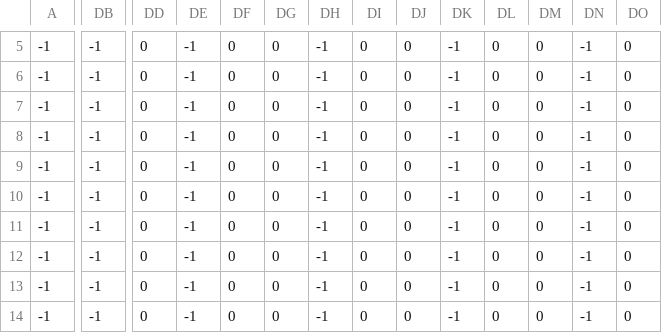
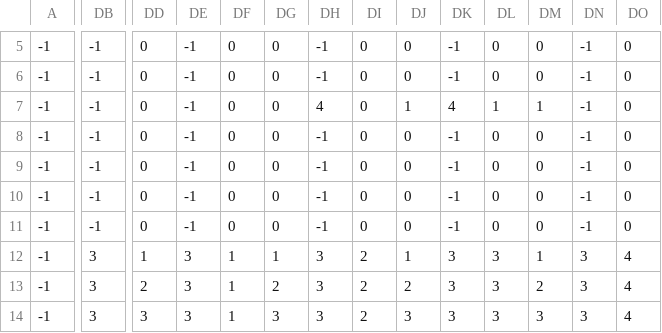
Before and after one commit to AntumDeluge/rpgboss-test_game, a CSV file: rpgmap/Map000001.rpgmap.mid.csv, drawn as a sheet; only a part is shown, gaps mark what is left out; the diff covers the shown part only; the diff names each change by its address in the sheet, - before the commit and + after, or states it on an @@ line.

```diff
--- a/rpgmap/Map000001.rpgmap.mid.csv
+++ b/rpgmap/Map000001.rpgmap.mid.csv
-DH7: -1
+DH7: 4
-DJ7: 0
+DJ7: 1
-DK7: -1
+DK7: 4
-DL7: 0
+DL7: 1
-DM7: 0
+DM7: 1
-DB12:DB14: -1
+DB12:DB14: 3
-DD12: 0
+DD12: 1
-DE12:DE14: -1
+DE12:DE14: 3
-DF12:DF14: 0
+DF12:DF14: 1
-DG12: 0
+DG12: 1
-DH12:DH14: -1
+DH12:DH14: 3
-DI12:DI14: 0
+DI12:DI14: 2
-DJ12: 0
+DJ12: 1
-DK12:DK14: -1
+DK12:DK14: 3
-DL12:DL14: 0
+DL12:DL14: 3
-DM12: 0
+DM12: 1
-DN12:DN14: -1
+DN12:DN14: 3
-DO12:DO14: 0
+DO12:DO14: 4
-DD13: 0
+DD13: 2
-DG13: 0
+DG13: 2
-DJ13: 0
+DJ13: 2
-DM13: 0
+DM13: 2
-DD14: 0
+DD14: 3
-DG14: 0
+DG14: 3
-DJ14: 0
+DJ14: 3
-DM14: 0
+DM14: 3
```
Also changed, not shown: 17 edited cells elsewhere in this file, rpgmap/Map000001.rpgmap.bot.csv, rpgmap/Map000001.rpgmap.top.csv, 8 other files.
